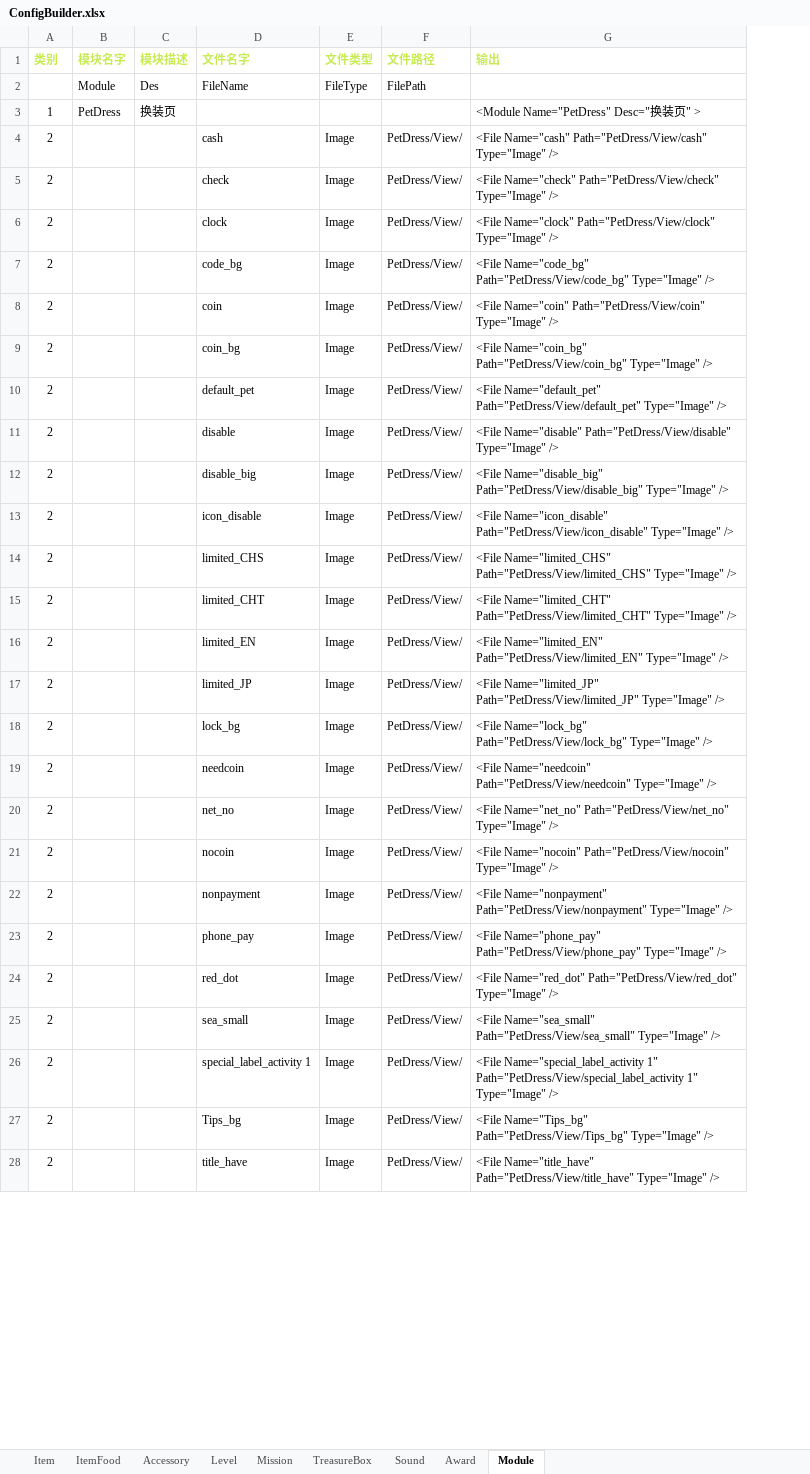
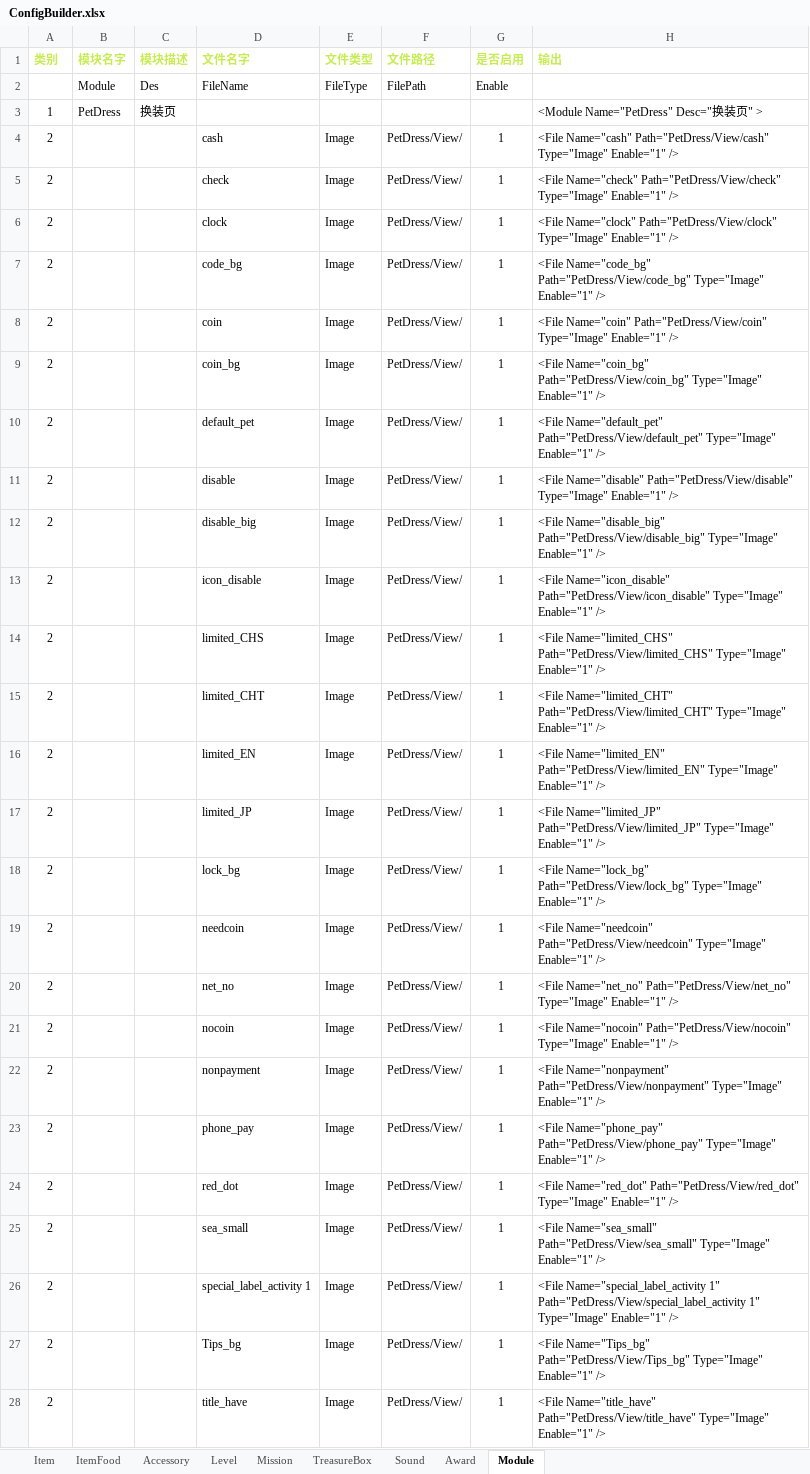
Before and after one commit to EarlyAnt/HankConfig, an Excel workbook: ConfigBuilder.xlsx, sheet Module, drawn as a sheet; only a part is shown; values as stored, in another font and other column widths than the file's, no borders; conditional formats not drawn; addresses are those after the commit; the diff covers the shown part only; the diff names each change by its address in the sheet, - before the commit and + after, or states it on an @@ line.

Commit message:
1.ModuleConfig.xml配置文件，增加喂食页图片的配置数据；并增加Enable字段，用于配置图片是否启用。

```diff
--- a/ConfigBuilder.xlsx (sheet Module)
+++ b/ConfigBuilder.xlsx (sheet Module)
+column G (是否启用), rows 2-28: Enable |  | 1 | 1 | 1 | 1 | 1 | 1 | 1 | 1 | 1 | 1 | 1 | 1 | 1 | 1 | 1 | 1 | 1 | 1 | 1 | 1 | 1 | 1 | 1 | 1 | 1
-H4 (输出): …Path="PetDress/View/cash" Type="Image" />
+H4 (输出): …Path="PetDress/View/cash" Type="Image" Enable="1" />
-H5 (输出): …Path="PetDress/View/check" Type="Image" />
+H5 (输出): …Path="PetDress/View/check" Type="Image" Enable="1" />
-H6 (输出): …Path="PetDress/View/clock" Type="Image" />
+H6 (输出): …Path="PetDress/View/clock" Type="Image" Enable="1" />
-H7 (输出): …Path="PetDress/View/code_bg" Type="Image" />
+H7 (输出): …Path="PetDress/View/code_bg" Type="Image" Enable="1" />
-H8 (输出): …Path="PetDress/View/coin" Type="Image" />
+H8 (输出): …Path="PetDress/View/coin" Type="Image" Enable="1" />
-H9 (输出): …Path="PetDress/View/coin_bg" Type="Image" />
+H9 (输出): …Path="PetDress/View/coin_bg" Type="Image" Enable="1" />
-H10 (输出): …Path="PetDress/View/default_pet" Type="Image" />
+H10 (输出): …Path="PetDress/View/default_pet" Type="Image" Enable="1" />
-H11 (输出): …Path="PetDress/View/disable" Type="Image" />
+H11 (输出): …Path="PetDress/View/disable" Type="Image" Enable="1" />
-H12 (输出): …Path="PetDress/View/disable_big" Type="Image" />
+H12 (输出): …Path="PetDress/View/disable_big" Type="Image" Enable="1" />
-H13 (输出): …Path="PetDress/View/icon_disable" Type="Image" />
+H13 (输出): …Path="PetDress/View/icon_disable" Type="Image" Enable="1" />
-H14 (输出): …Path="PetDress/View/limited_CHS" Type="Image" />
+H14 (输出): …Path="PetDress/View/limited_CHS" Type="Image" Enable="1" />
-H15 (输出): …Path="PetDress/View/limited_CHT" Type="Image" />
+H15 (输出): …Path="PetDress/View/limited_CHT" Type="Image" Enable="1" />
-H16 (输出): …Path="PetDress/View/limited_EN" Type="Image" />
+H16 (输出): …Path="PetDress/View/limited_EN" Type="Image" Enable="1" />
-H17 (输出): …Path="PetDress/View/limited_JP" Type="Image" />
+H17 (输出): …Path="PetDress/View/limited_JP" Type="Image" Enable="1" />
-H18 (输出): …Path="PetDress/View/lock_bg" Type="Image" />
+H18 (输出): …Path="PetDress/View/lock_bg" Type="Image" Enable="1" />
-H19 (输出): …Path="PetDress/View/needcoin" Type="Image" />
+H19 (输出): …Path="PetDress/View/needcoin" Type="Image" Enable="1" />
-H20 (输出): …Path="PetDress/View/net_no" Type="Image" />
+H20 (输出): …Path="PetDress/View/net_no" Type="Image" Enable="1" />
-H21 (输出): …Path="PetDress/View/nocoin" Type="Image" />
+H21 (输出): …Path="PetDress/View/nocoin" Type="Image" Enable="1" />
-H22 (输出): …Path="PetDress/View/nonpayment" Type="Image" />
+H22 (输出): …Path="PetDress/View/nonpayment" Type="Image" Enable="1" />
-H23 (输出): …Path="PetDress/View/phone_pay" Type="Image" />
+H23 (输出): …Path="PetDress/View/phone_pay" Type="Image" Enable="1" />
-H24 (输出): …Path="PetDress/View/red_dot" Type="Image" />
+H24 (输出): …Path="PetDress/View/red_dot" Type="Image" Enable="1" />
-H25 (输出): …Path="PetDress/View/sea_small" Type="Image" />
+H25 (输出): …Path="PetDress/View/sea_small" Type="Image" Enable="1" />
-H26 (输出): …1" Type="Image" />
+H26 (输出): …1" Type="Image" Enable="1" />
-H27 (输出): …Path="PetDress/View/Tips_bg" Type="Image" />
+H27 (输出): …Path="PetDress/View/Tips_bg" Type="Image" Enable="1" />
-H28 (输出): …Path="PetDress/View/title_have" Type="Image" />
+H28 (输出): …Path="PetDress/View/title_have" Type="Image" Enable="1" />
```
Also changed, not shown: 98 added rows and 76 edited cells elsewhere in this sheet, formulas that keep their value, charts or pictures, 1 other file.
